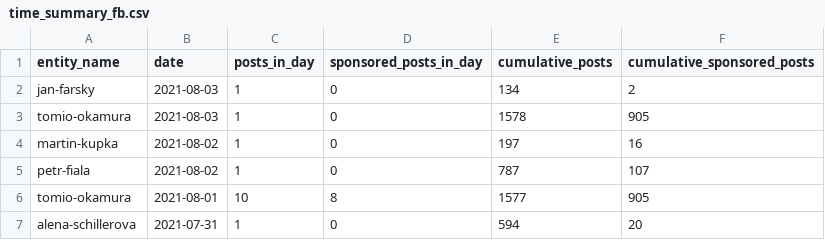
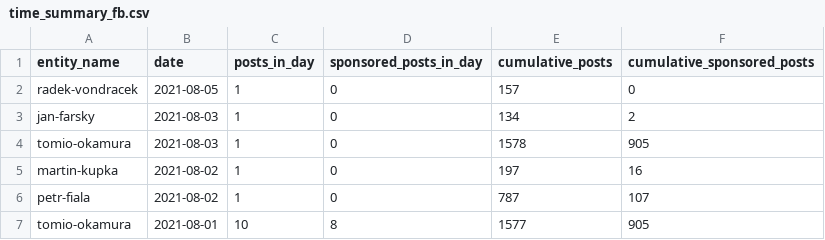
Before and after one commit to opop999/election_monitoring_social_media_communication, a CSV file: data/summary_tables/time_summary_fb.csv, drawn as a sheet; only a part is shown; the shorter side is filled out with more unchanged rows; the diff names each change by its address in the sheet, - before the commit and + after, or states it on an @@ line.

```diff
--- a/data/summary_tables/time_summary_fb.csv
+++ b/data/summary_tables/time_summary_fb.csv
+row 2: radek-vondracek | 2021-08-05 | 1 | 0 | 157 | 0
```
Also changed, not shown: data/summary_tables/time_summary_tw.csv, data/summary_tables/total_summary_fb.csv, 27 other files.
